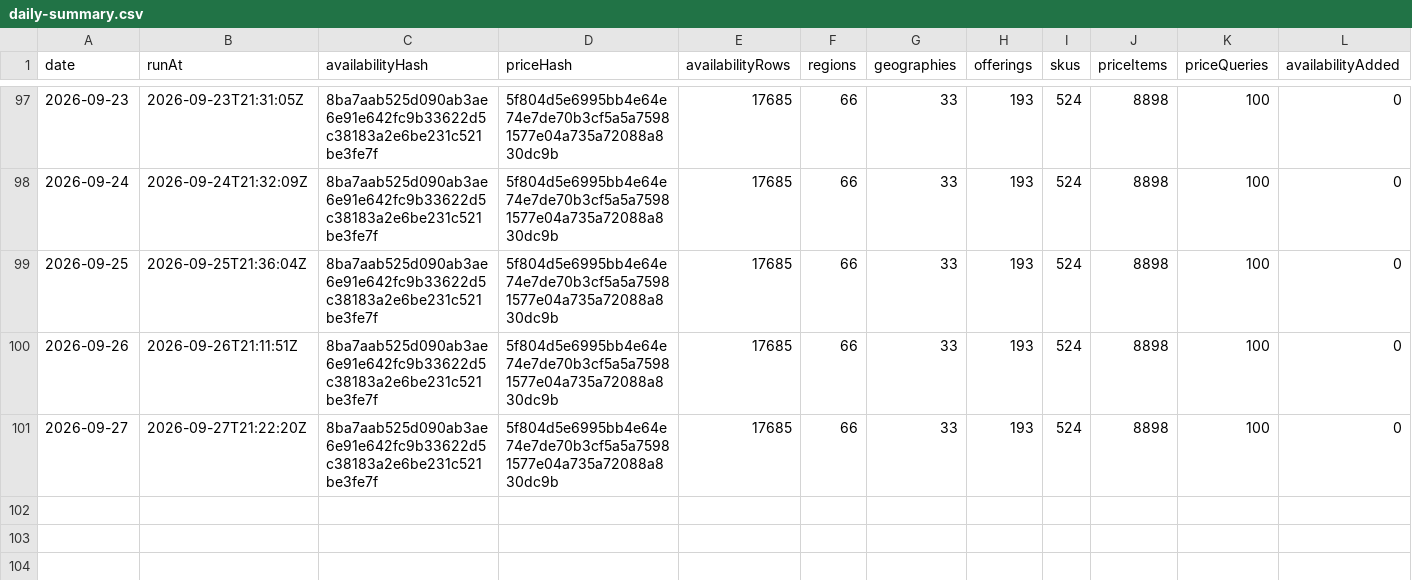
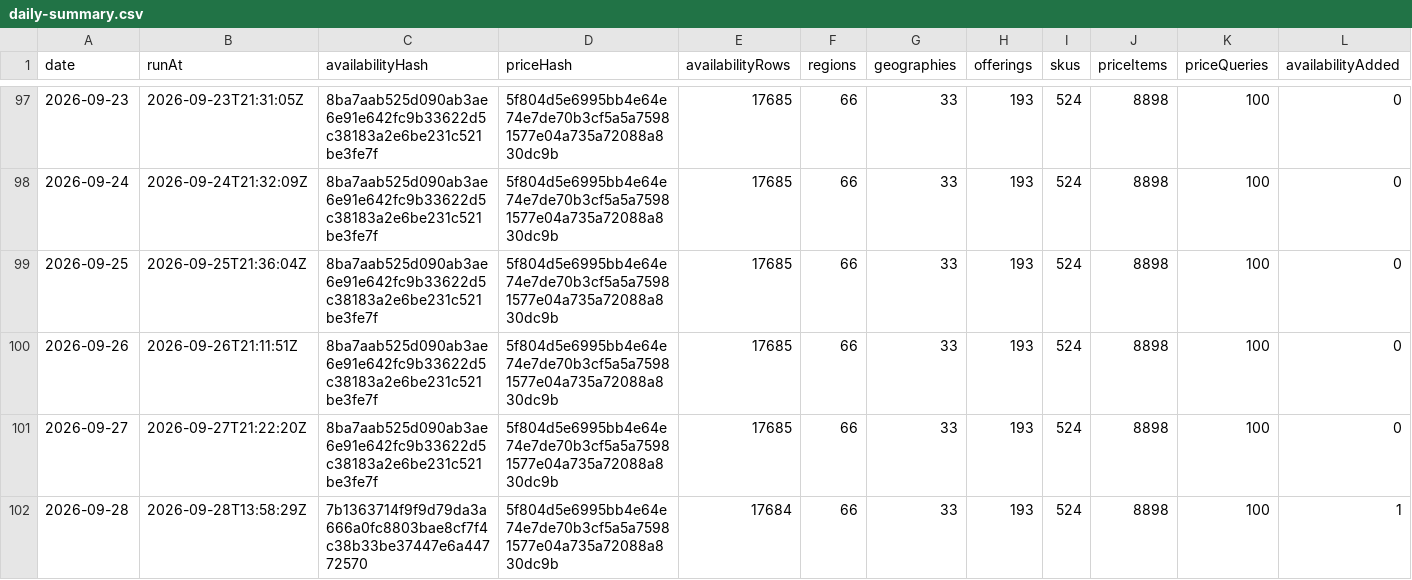
Before and after one commit to s04/azure-regional-services, a CSV file: data/gold/timeseries/daily-summary.csv, drawn as a sheet; only a part is shown, gaps mark what is left out; rows hold the shown columns only; the diff names each change by its address in the sheet, - before the commit and + after, or states it on an @@ line.

```diff
--- a/data/gold/timeseries/daily-summary.csv
+++ b/data/gold/timeseries/daily-summary.csv
+row 102: 2026-09-28 | 2026-09-28T13:58:29Z | 7b1363714f9f9d79da3a666a0fc8803bae8cf7f4c38b33be37447e6a44772570 | 5f804d5e6995bb4e64e74e7de70b3cf5a5a75981577e04a735a72088a830dc9b | 17684 | 66 | 33 | 193 | 524 | 8898 | 100 | 1
```
Also changed, not shown: 6 other files.
